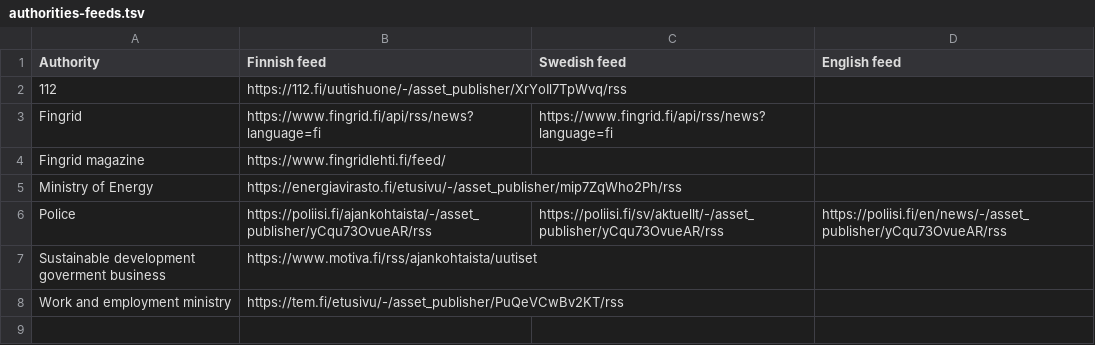
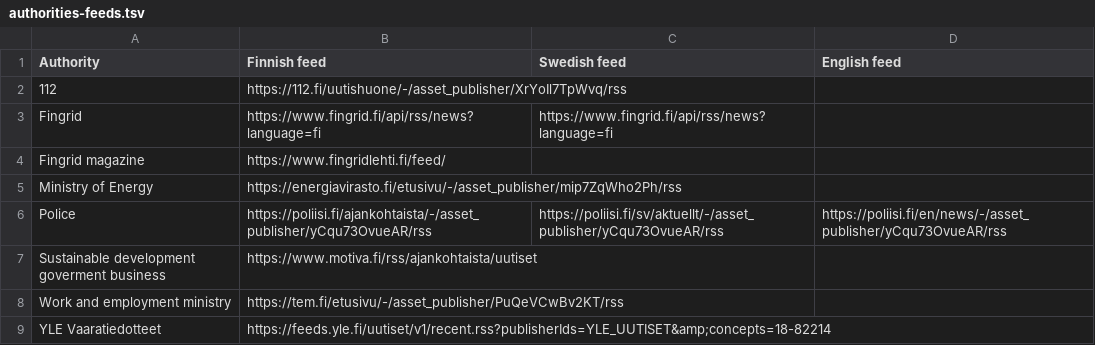
Before and after one commit to Mikaela/gist, a TSV file: finland/authorities-feeds.tsv, drawn as a sheet.

Commit message:
finland/authorities-feeds.tsv: add YLE danger notices so I will find it again

```diff
--- a/finland/authorities-feeds.tsv
+++ b/finland/authorities-feeds.tsv
@@ -8 +8,2 @@ Sustainable development goverment business	https://www.motiva.fi/rss/ajankohtais
 Work and employment ministry	https://tem.fi/etusivu/-/asset_publisher/PuQeVCwBv2KT/rss		
+YLE Vaaratiedotteet	https://feeds.yle.fi/uutiset/v1/recent.rss?publisherIds=YLE_UUTISET&amp;concepts=18-82214		
```
